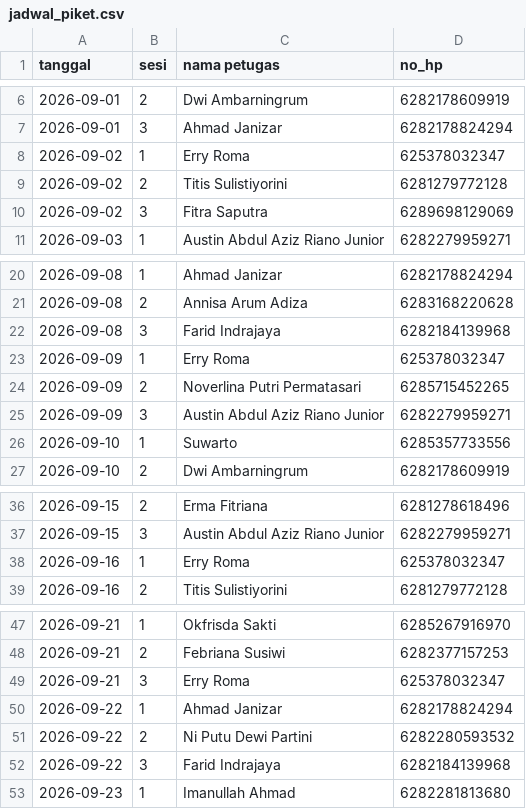
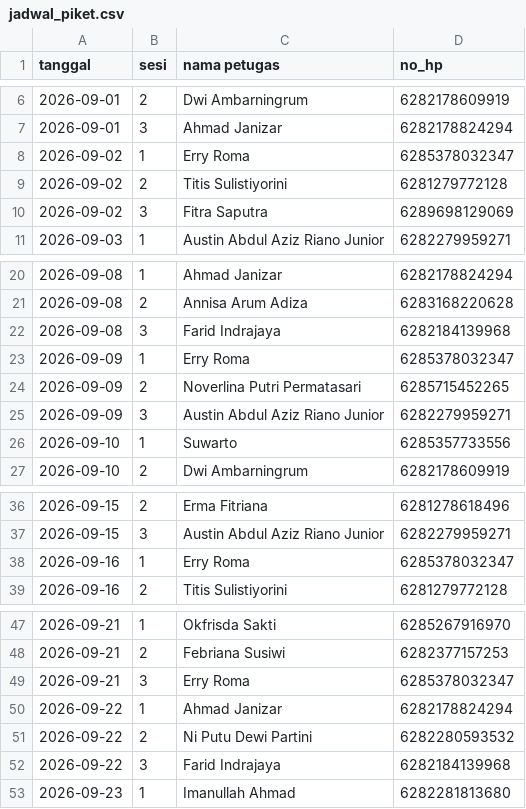
Before and after one commit to gilangAbdul/new-pedro-wa-agent, a CSV file: data/jadwal_piket.csv, drawn as a sheet; only a part is shown, gaps mark what is left out.

```diff
--- a/data/jadwal_piket.csv
+++ b/data/jadwal_piket.csv
@@ -7,3 +7,3 @@ tanggal,sesi,nama petugas,no_hp
 2026-09-01,3,Ahmad Janizar,6282178824294
-2026-09-02,1,Erry Roma,625378032347
+2026-09-02,1,Erry Roma,6285378032347
 2026-09-02,2,Titis Sulistiyorini,6281279772128
@@ -22,3 +22,3 @@ tanggal,sesi,nama petugas,no_hp
 2026-09-08,3,Farid Indrajaya,6282184139968
-2026-09-09,1,Erry Roma,625378032347
+2026-09-09,1,Erry Roma,6285378032347
 2026-09-09,2,Noverlina Putri Permatasari,6285715452265
@@ -37,3 +37,3 @@ tanggal,sesi,nama petugas,no_hp
 2026-09-15,3,Austin Abdul Aziz Riano Junior,6282279959271
-2026-09-16,1,Erry Roma,625378032347
+2026-09-16,1,Erry Roma,6285378032347
 2026-09-16,2,Titis Sulistiyorini,6281279772128
@@ -48,3 +48,3 @@ tanggal,sesi,nama petugas,no_hp
 2026-09-21,2,Febriana Susiwi,6282377157253
-2026-09-21,3,Erry Roma,625378032347
+2026-09-21,3,Erry Roma,6285378032347
 2026-09-22,1,Ahmad Janizar,6282178824294
```
